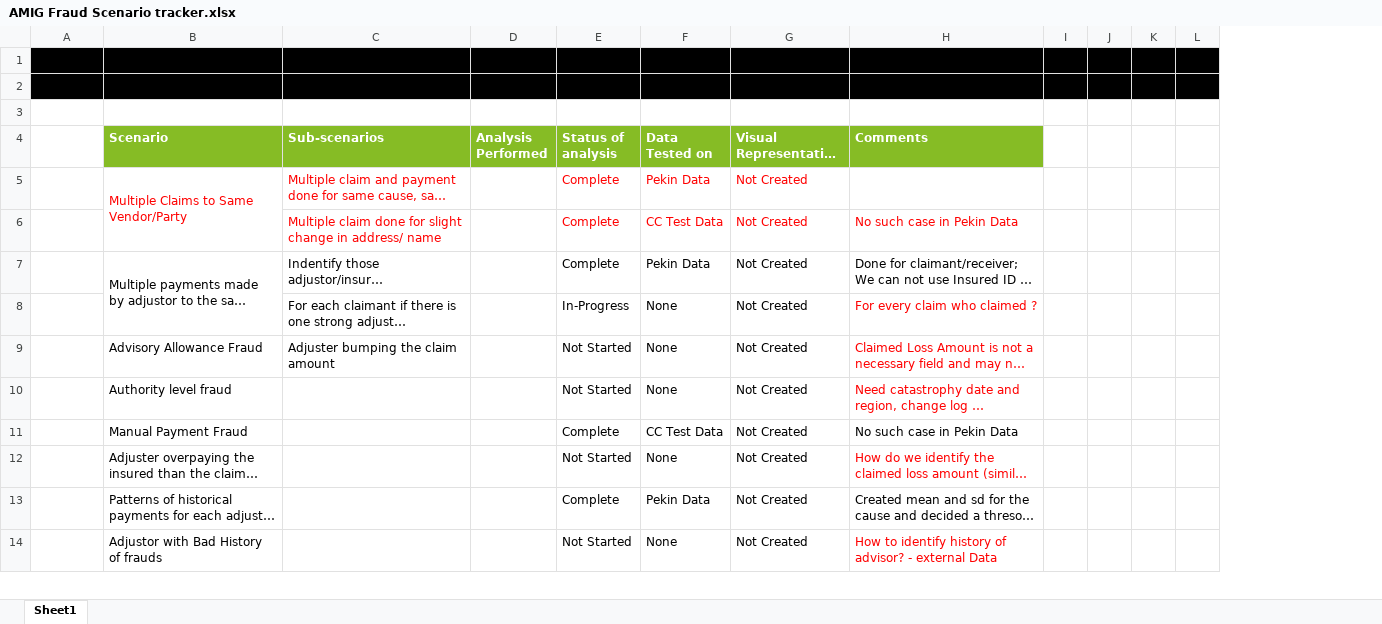
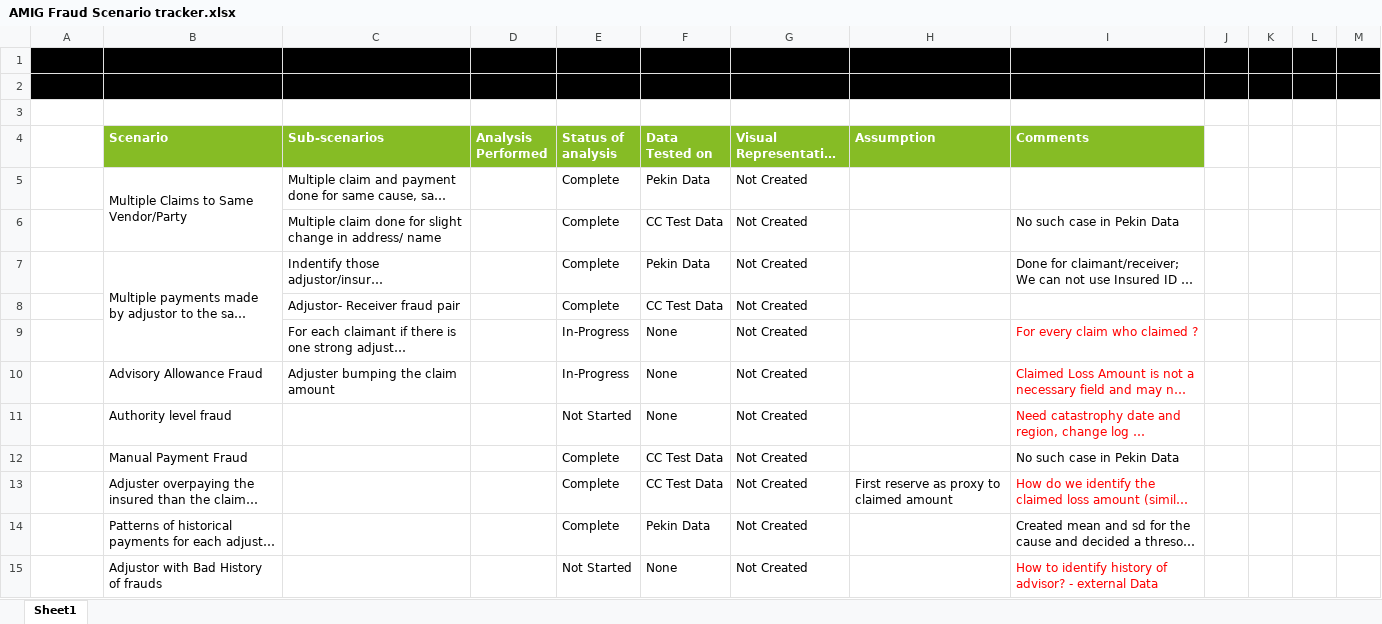
Before and after one commit to DeloitteAM/AmericanM, an Excel workbook: 08.Miscelleneous/AMIG Fraud Scenario tracker.xlsx, sheet Sheet1, drawn as a sheet; only a part is shown; long unchanged cells end in …; values as stored, in another font and other column widths than the file's, no borders; charts and pictures not drawn; removed rows and columns are numbered as before the commit, all else as after; the diff names each change by its address in the sheet, - before the commit and + after, or states it on an @@ line.

```diff
--- a/08.Miscelleneous/AMIG Fraud Scenario tracker.xlsx (sheet Sheet1)
+++ b/08.Miscelleneous/AMIG Fraud Scenario tracker.xlsx (sheet Sheet1)
+column H (Assumption), row 13: First reserve as proxy to claimed amount
-column I, empty
@@ column M unhidden, empty @@
-B5:C5 text colour: #FF0000
+B5:C5 text colour: black
-E5:G6 text colour: #FF0000
+E5:G6 text colour: black
-C6 text colour: #FF0000
+C6 text colour: black
-I6 text colour: #FF0000
+I6 text colour: black
+row 8:  |  | Adjustor- Receiver fraud pair |  | Complete | CC Test Data | Not Created
-E10 (Status of analysis): Not Started
+E10 (Status of analysis): In-Progress
-E13 (Status of analysis): Not Started
+E13 (Status of analysis): Complete
-F13 (Data Tested on): None
+F13 (Data Tested on): CC Test Data
```
Also changed, not shown: 08.Miscelleneous/Variables_Needed.xlsx, 14 other files.
